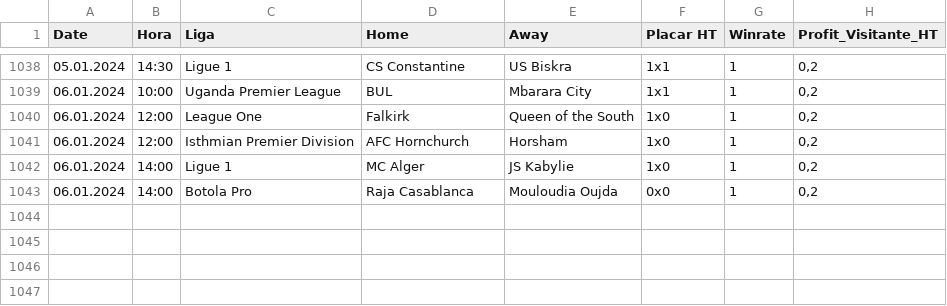
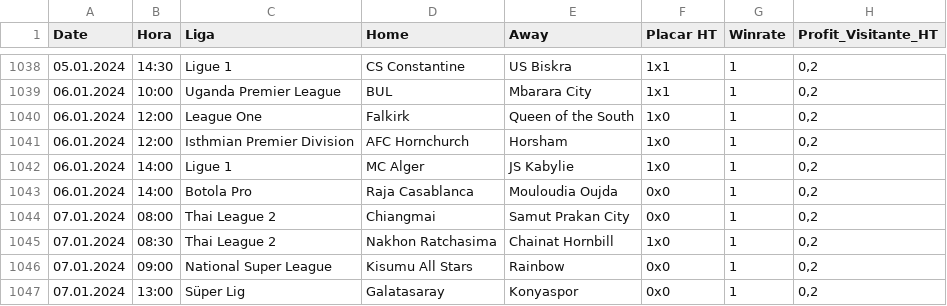
Before and after one commit to scooby75/bdfootball, a CSV file: tips_lay_zebra_ht_geral.csv, drawn as a sheet; only a part is shown, gaps mark what is left out; the diff names each change by its address in the sheet, - before the commit and + after, or states it on an @@ line.

```diff
--- a/tips_lay_zebra_ht_geral.csv
+++ b/tips_lay_zebra_ht_geral.csv
+row 1044: 07.01.2024 | 08:00 | Thai League 2 | Chiangmai | Samut Prakan City | 0x0 | 1 | 0,2
+row 1045: 07.01.2024 | 08:30 | Thai League 2 | Nakhon Ratchasima | Chainat Hornbill | 1x0 | 1 | 0,2
+row 1046: 07.01.2024 | 09:00 | National Super League | Kisumu All Stars | Rainbow | 0x0 | 1 | 0,2
+row 1047: 07.01.2024 | 13:00 | Süper Lig | Galatasaray | Konyaspor | 0x0 | 1 | 0,2
```
Also changed, not shown: last4_away_geral.csv, tips_ha_geral.csv.
